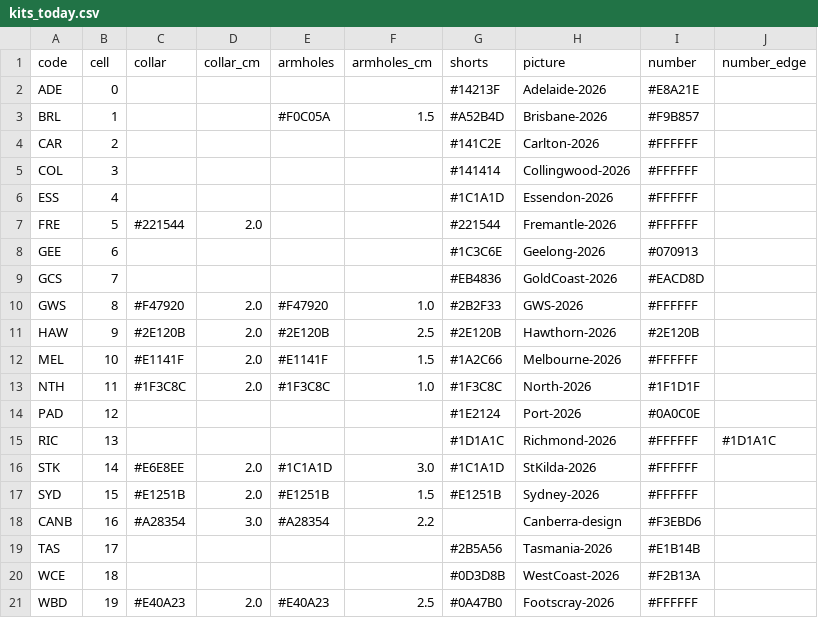
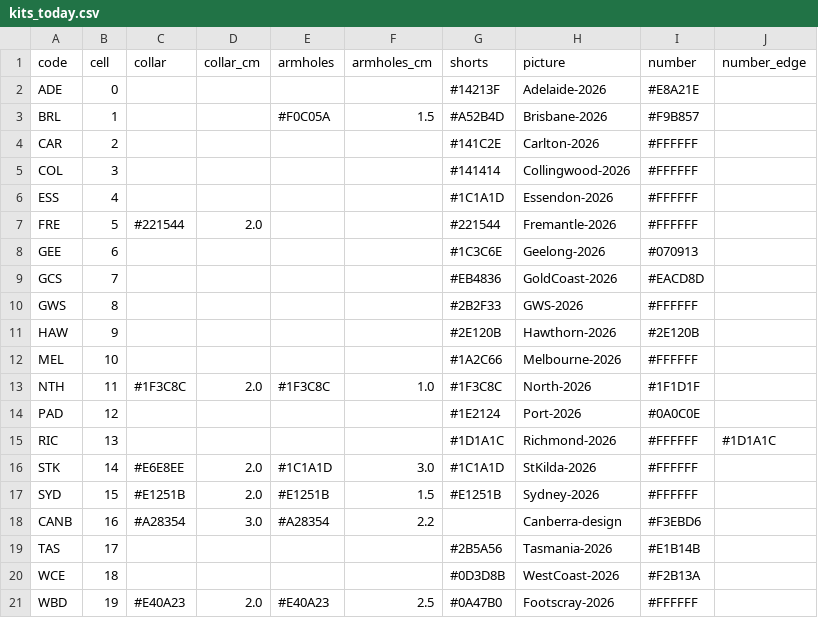
Before and after one commit to aussierulesdynasties/Afl-auto-battler, a CSV file: data/kits_today.csv, drawn as a sheet.

```diff
--- a/data/kits_today.csv
+++ b/data/kits_today.csv
@@ -9,5 +9,5 @@ GEE,6,,,,,#1C3C6E,Geelong-2026,#070913,
 GCS,7,,,,,#EB4836,GoldCoast-2026,#EACD8D,
-GWS,8,#F47920,2.0,#F47920,1.0,#2B2F33,GWS-2026,#FFFFFF,
-HAW,9,#2E120B,2.0,#2E120B,2.5,#2E120B,Hawthorn-2026,#2E120B,
-MEL,10,#E1141F,2.0,#E1141F,1.5,#1A2C66,Melbourne-2026,#FFFFFF,
+GWS,8,,,,,#2B2F33,GWS-2026,#FFFFFF,
+HAW,9,,,,,#2E120B,Hawthorn-2026,#2E120B,
+MEL,10,,,,,#1A2C66,Melbourne-2026,#FFFFFF,
 NTH,11,#1F3C8C,2.0,#1F3C8C,1.0,#1F3C8C,North-2026,#1F1D1F,
```
Also changed, not shown: 15 other files.
